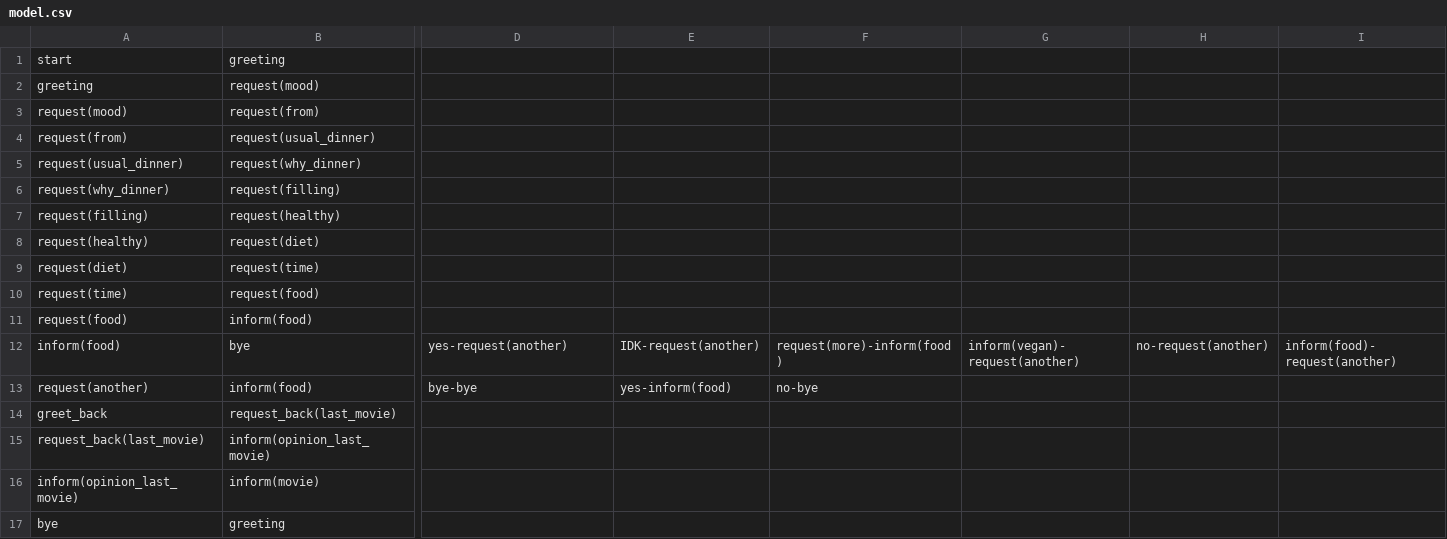
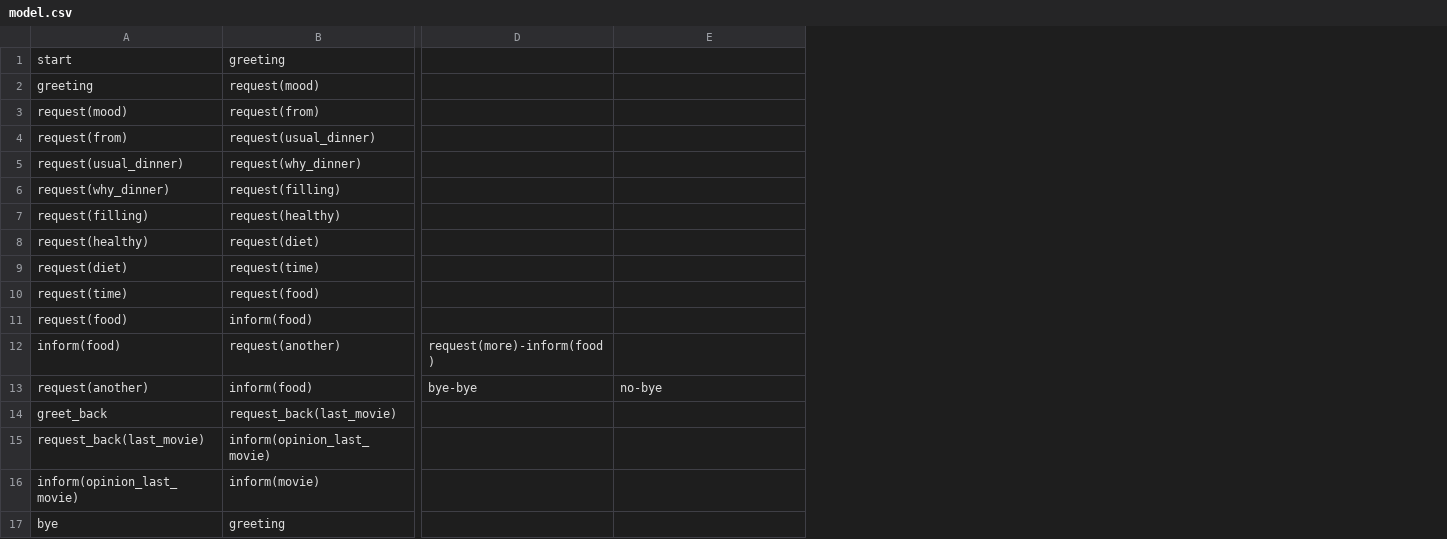
Before and after one commit to UofGSocialRobotics/Conversational-Agent, a CSV file: food/resources/dm/model.csv, drawn as a sheet; only a part is shown, gaps mark what is left out; removed rows and columns are numbered as before the commit, all else as after; the diff names each change by its address in the sheet, - before the commit and + after, or states it on an @@ line.

Commit message:
user can specify ingredient outside of request(food)

```diff
--- a/food/resources/dm/model.csv
+++ b/food/resources/dm/model.csv
-column E, rows 12-13: IDK-request(another) | yes-inform(food)
-column G, row 12: inform(vegan)-request(another)
-column H, row 12: no-request(another)
-column I, row 12: inform(food)-request(another)
-B12: bye
+B12: request(another)
-D12: yes-request(another)
+D12: request(more)-inform(food)
-E12: request(more)-inform(food)
+E12: (empty)
```
Also changed, not shown: 3 other files.
